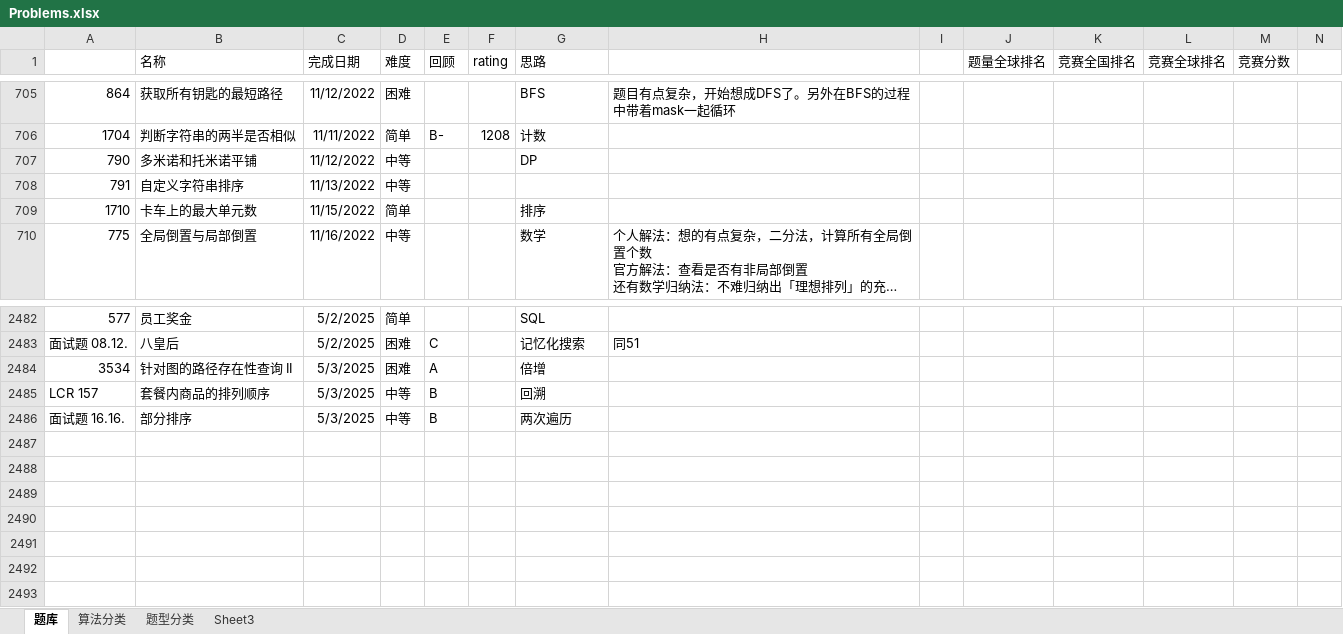
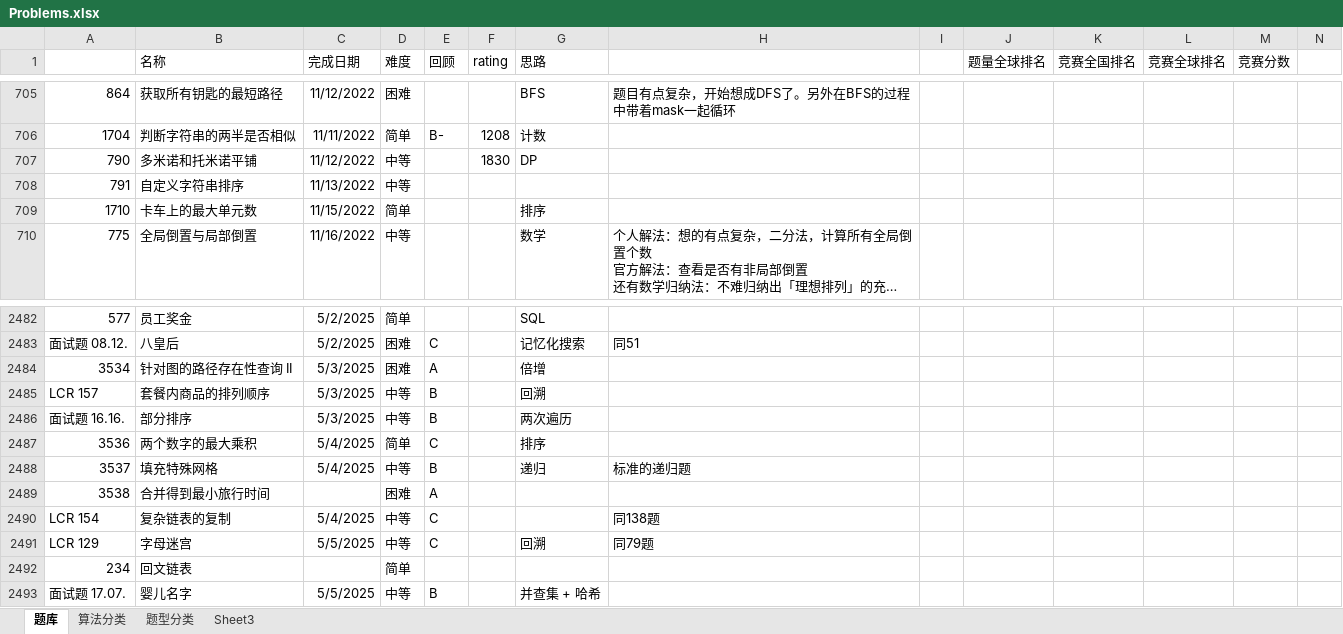
Before and after one commit to wangsun39/leetcode, an Excel workbook: Problems.xlsx, sheet 题库, drawn as a sheet; only a part is shown, gaps mark what is left out; long unchanged cells end in …; values as stored, in another font and other column widths than the file's, no borders; charts and pictures not drawn; the diff names each change by its address in the sheet, - before the commit and + after, or states it on an @@ line.

Commit message:
daily problems 2025/5/5

```diff
--- a/Problems.xlsx (sheet 题库)
+++ b/Problems.xlsx (sheet 题库)
-F707 (rating): (empty)
+F707 (rating): 1830
+row 2487: 3536 | 两个数字的最大乘积 | 5/4/2025 | 简单 | C |  | 排序
+row 2488: 3537 | 填充特殊网格 | 5/4/2025 | 中等 | B |  | 递归 | 标准的递归题
+row 2489: 3538 | 合并得到最小旅行时间 |  | 困难 | A
+row 2490: LCR 154 | 复杂链表的复制 | 5/4/2025 | 中等 | C |  |  | 同138题
+row 2491: LCR 129 | 字母迷宫 | 5/5/2025 | 中等 | C |  | 回溯 | 同79题
+row 2492: 234 | 回文链表 |  | 简单
+row 2493: 面试题 17.07. | 婴儿名字 | 5/5/2025 | 中等 | B |  | 并查集 + 哈希
```
Also changed, not shown: 8 other files.
